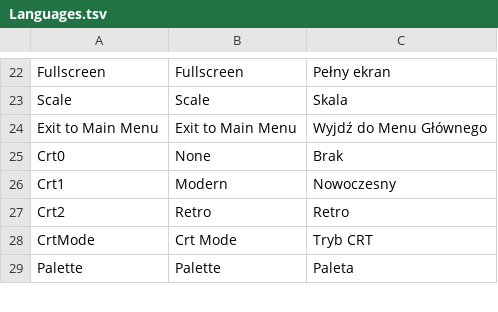
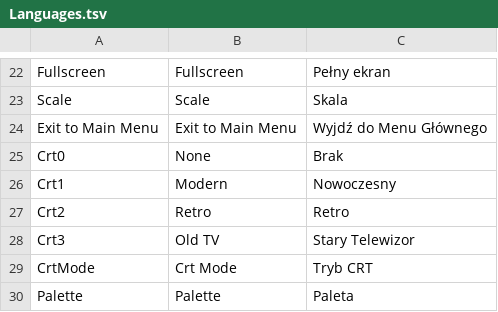
Before and after one commit to ssitSoftware/Ssit.CrossX, a TSV file: Nokemono/Nokemono.Core/Assets/Languages.tsv, drawn as a sheet; only a part is shown, gaps mark what is left out; the diff names each change by its address in the sheet, - before the commit and + after, or states it on an @@ line.

```diff
--- a/Nokemono/Nokemono.Core/Assets/Languages.tsv
+++ b/Nokemono/Nokemono.Core/Assets/Languages.tsv
+row 28: Crt3 | Old TV | Stary Telewizor
```
Also changed, not shown: 22 other files.
